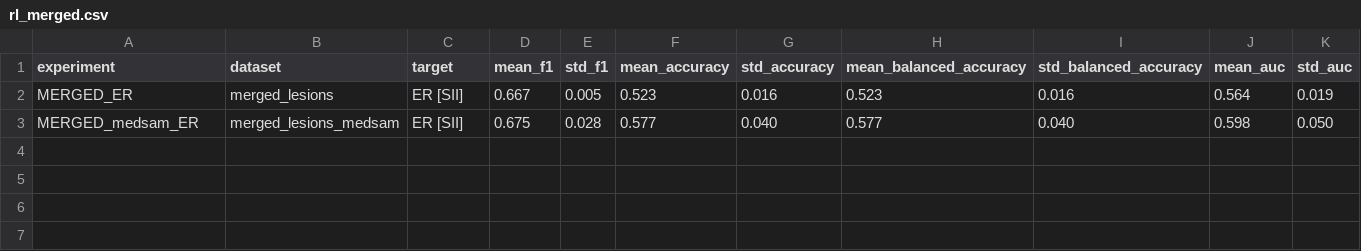
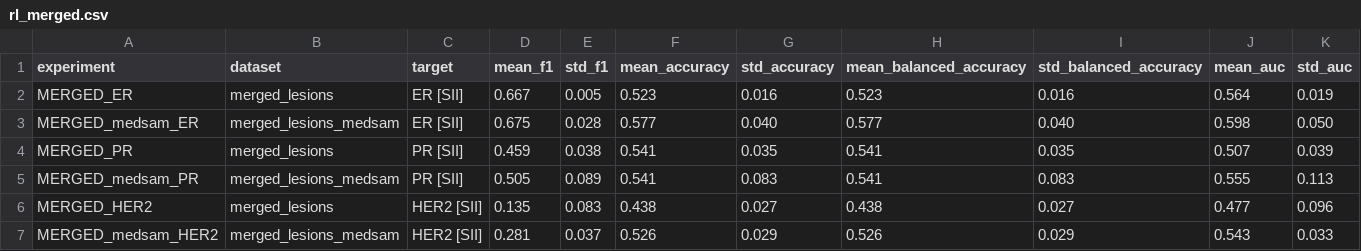
Before and after one commit to FrancescoDalCanto/BC-ML4, a CSV file: src/modelli_singoli/RegressioneLogistica/rl_merged.csv, drawn as a sheet; the diff names each change by its address in the sheet, - before the commit and + after, or states it on an @@ line.

```diff
--- a/src/modelli_singoli/RegressioneLogistica/rl_merged.csv
+++ b/src/modelli_singoli/RegressioneLogistica/rl_merged.csv
+row 4: MERGED_PR | merged_lesions | PR [SII] | 0.459 | 0.038 | 0.541 | 0.035 | 0.541 | 0.035 | 0.507 | 0.039
+row 5: MERGED_medsam_PR | merged_lesions_medsam | PR [SII] | 0.505 | 0.089 | 0.541 | 0.083 | 0.541 | 0.083 | 0.555 | 0.113
+row 6: MERGED_HER2 | merged_lesions | HER2 [SII] | 0.135 | 0.083 | 0.438 | 0.027 | 0.438 | 0.027 | 0.477 | 0.096
+row 7: MERGED_medsam_HER2 | merged_lesions_medsam | HER2 [SII] | 0.281 | 0.037 | 0.526 | 0.029 | 0.526 | 0.029 | 0.543 | 0.033
```
Also changed, not shown: src/modelli_singoli/BoostedDecisionTree/cross_validation_bdt.csv, src/modelli_singoli/RandomForest/cross_validation_rf.csv, 21 other files.
